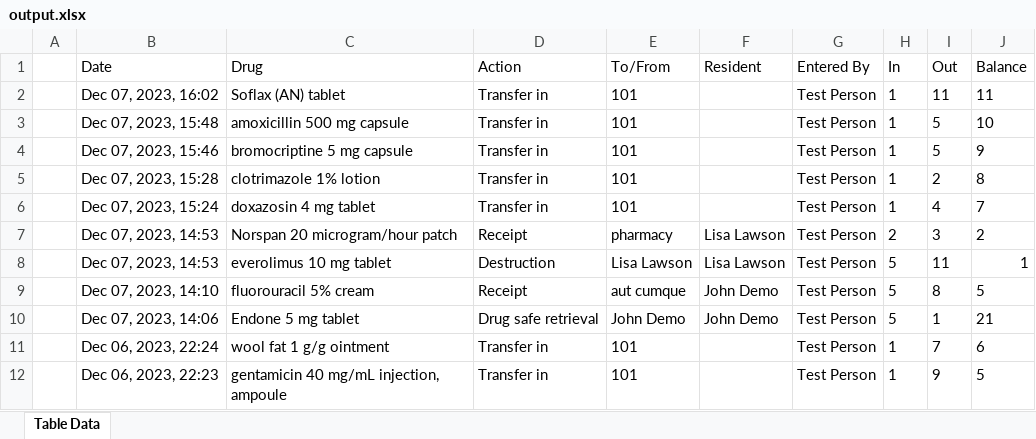
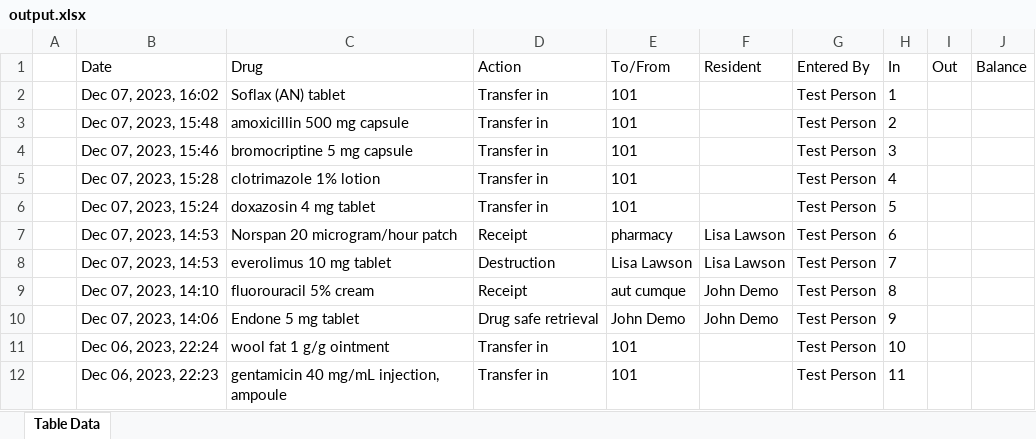
Before and after one commit to Mayuriihglobal/StrongCare, an Excel workbook: output.xlsx, sheet Table Data, drawn as a sheet; only a part is shown; values as stored, in another font and other column widths than the file's, no borders; the diff covers the shown part only; the diff names each change by its address in the sheet, - before the commit and + after, or states it on an @@ line.

Commit message:
Balance = Working fine taking all drug name and qty from sheet

```diff
--- a/output.xlsx (sheet Table Data)
+++ b/output.xlsx (sheet Table Data)
-I2 (Out): 11
+I2 (Out): (empty)
-J2 (Balance): 11
+J2 (Balance): (empty)
-H3 (In): 1
+H3 (In): 2
-I3:I4 (Out): 5
+I3:I4 (Out): (empty)
-J3 (Balance): 10
+J3 (Balance): (empty)
-H4 (In): 1
+H4 (In): 3
-J4 (Balance): 9
+J4 (Balance): (empty)
-H5 (In): 1
+H5 (In): 4
-I5 (Out): 2
+I5 (Out): (empty)
-J5 (Balance): 8
+J5 (Balance): (empty)
-H6 (In): 1
+H6 (In): 5
-I6 (Out): 4
+I6 (Out): (empty)
-J6 (Balance): 7
+J6 (Balance): (empty)
-H7 (In): 2
+H7 (In): 6
-I7 (Out): 3
+I7 (Out): (empty)
-J7 (Balance): 2
+J7 (Balance): (empty)
-H8 (In): 5
+H8 (In): 7
-I8 (Out): 11
+I8 (Out): (empty)
-J8 (Balance): 1
+J8 (Balance): (empty)
-H9 (In): 5
+H9 (In): 8
-I9 (Out): 8
+I9 (Out): (empty)
-J9 (Balance): 5
+J9 (Balance): (empty)
-H10 (In): 5
+H10 (In): 9
-I10 (Out): 1
+I10 (Out): (empty)
-J10 (Balance): 21
+J10 (Balance): (empty)
-H11 (In): 1
+H11 (In): 10
-I11 (Out): 7
+I11 (Out): (empty)
-J11 (Balance): 6
+J11 (Balance): (empty)
-H12 (In): 1
+H12 (In): 11
-I12 (Out): 9
+I12 (Out): (empty)
-J12 (Balance): 5
+J12 (Balance): (empty)
```
Also changed, not shown: 12 edited cells elsewhere in this sheet, 3 other files.
